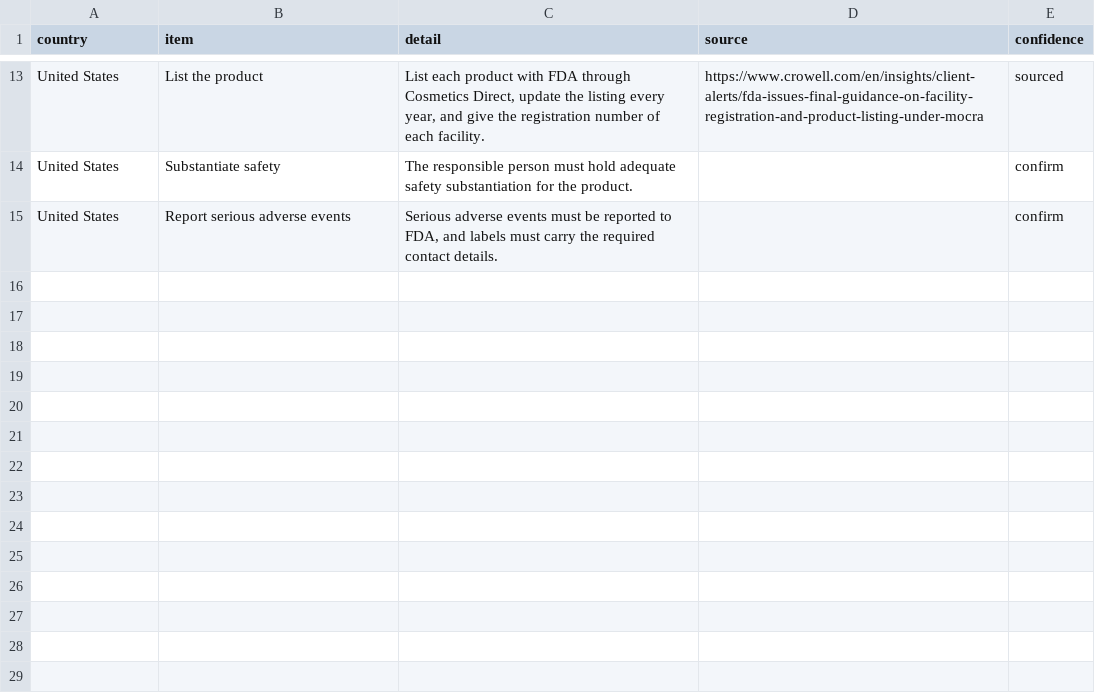
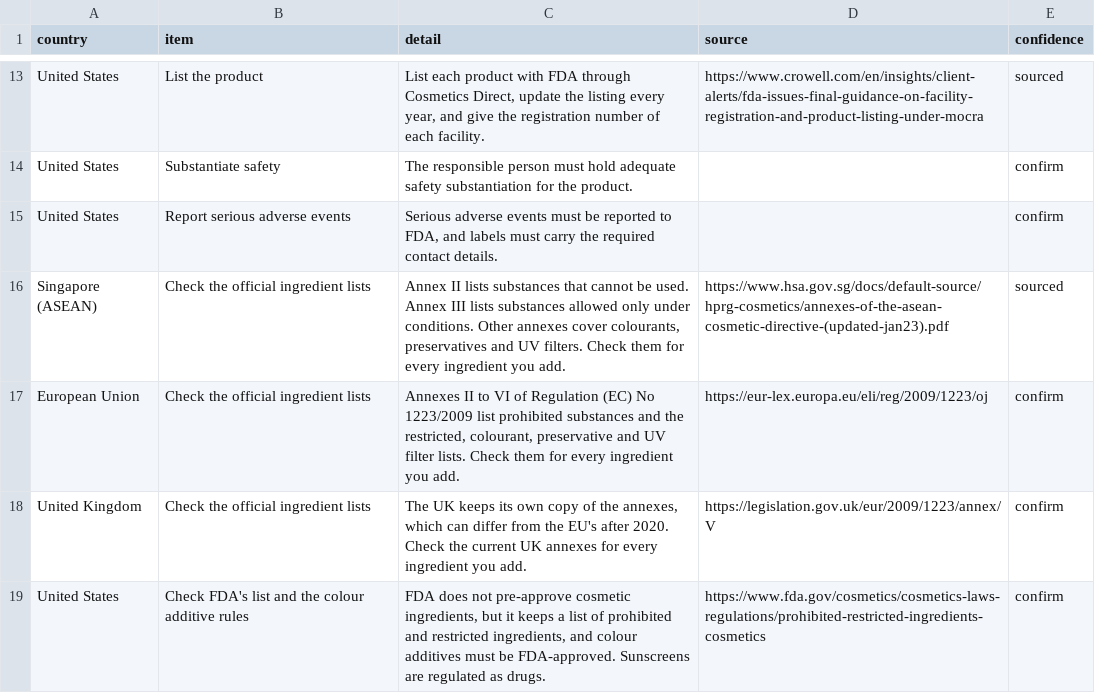
Before and after one commit to origami871/formulationcalculator-streamlit-, a CSV file: Formulator-Streamlit/obligations.csv, drawn as a sheet; only a part is shown, gaps mark what is left out; the diff names each change by its address in the sheet, - before the commit and + after, or states it on an @@ line.

```diff
--- a/Formulator-Streamlit/obligations.csv
+++ b/Formulator-Streamlit/obligations.csv
+row 16: Singapore (ASEAN) | Check the official ingredient lists | Annex II lists substances that cannot be used. Annex III lists substances allowed only under conditions. Other annexes cover colourants, preservatives and UV filters. Check them for every ingredient you add. | https://www.hsa.gov.sg/docs/default-source/hprg-cosmetics/annexes-of-the-asean-cosmetic-directive-(updated-jan23).pdf | sourced
+row 17: European Union | Check the official ingredient lists | Annexes II to VI of Regulation (EC) No 1223/2009 list prohibited substances and the restricted, colourant, preservative and UV filter lists. Check them for every ingredient you add. | https://eur-lex.europa.eu/eli/reg/2009/1223/oj | confirm
+row 18: United Kingdom | Check the official ingredient lists | The UK keeps its own copy of the annexes, which can differ from the EU's after 2020. Check the current UK annexes for every ingredient you add. | https://legislation.gov.uk/eur/2009/1223/annex/V | confirm
+row 19: United States | Check FDA's list and the colour additive rules | FDA does not pre-approve cosmetic ingredients, but it keeps a list of prohibited and restricted ingredients, and colour additives must be FDA-approved. Sunscreens are regulated as drugs. | https://www.fda.gov/cosmetics/cosmetics-laws-regulations/prohibited-restricted-ingredients-cosmetics | confirm
```
Also changed, not shown: Formulator-Streamlit/regulations.csv, 6 other files.
